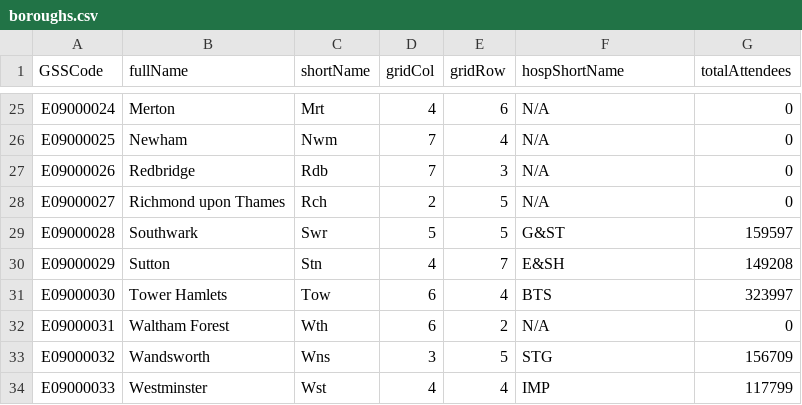
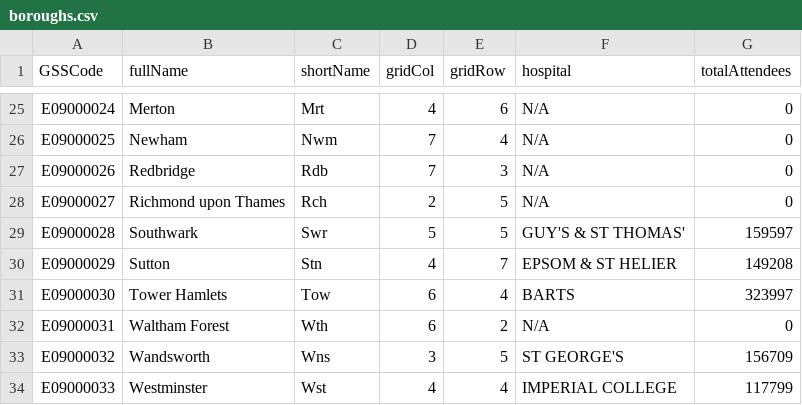
Before and after one commit to Lahini-S/datavis, a CSV file: boroughs.csv, drawn as a sheet; only a part is shown, gaps mark what is left out; the diff covers the shown part only.

```diff
--- a/boroughs.csv
+++ b/boroughs.csv
@@ -1 +1 @@
-GSSCode,fullName,shortName,gridCol,gridRow,hospShortName,totalAttendees
+GSSCode,fullName,shortName,gridCol,gridRow,hospital,totalAttendees
@@ -28,7 +28,7 @@ E09000026,Redbridge,Rdb,7,3,N/A,0
 E09000027,Richmond upon Thames,Rch,2,5,N/A,0
-E09000028,Southwark,Swr,5,5,G&ST,159597
-E09000029,Sutton,Stn,4,7,E&SH,149208
-E09000030,Tower Hamlets,Tow,6,4,BTS,323997
+E09000028,Southwark,Swr,5,5,GUY'S & ST THOMAS' ,159597
+E09000029,Sutton,Stn,4,7,EPSOM & ST HELIER ,149208
+E09000030,Tower Hamlets,Tow,6,4,BARTS ,323997
 E09000031,Waltham Forest,Wth,6,2,N/A,0
-E09000032,Wandsworth,Wns,3,5,STG,156709
-E09000033,Westminster,Wst,4,4,IMP,117799
+E09000032,Wandsworth,Wns,3,5,ST GEORGE'S  ,156709
+E09000033,Westminster,Wst,4,4,IMPERIAL COLLEGE ,117799
```
Also changed, not shown: 13 edited cells elsewhere in this file.
